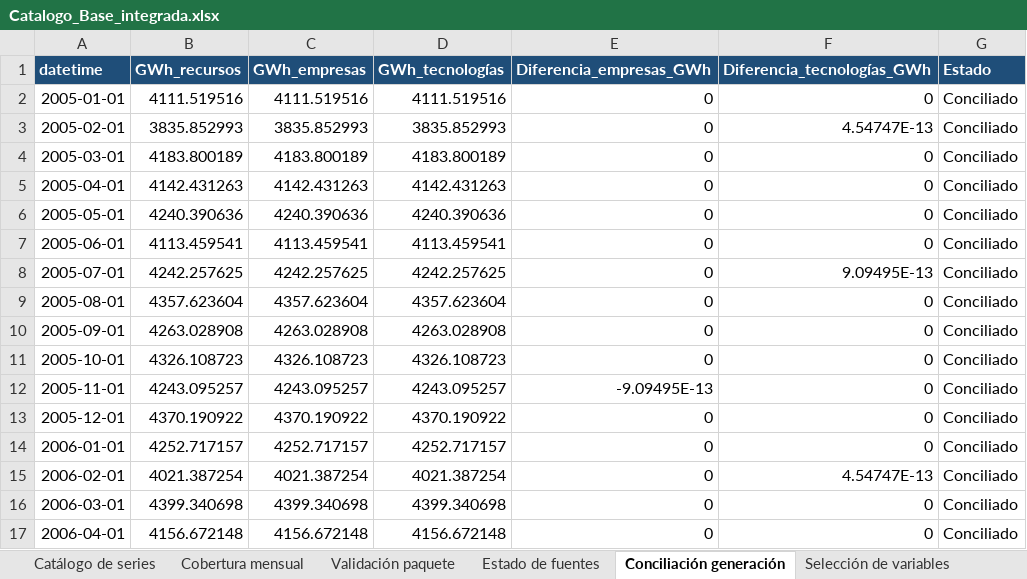
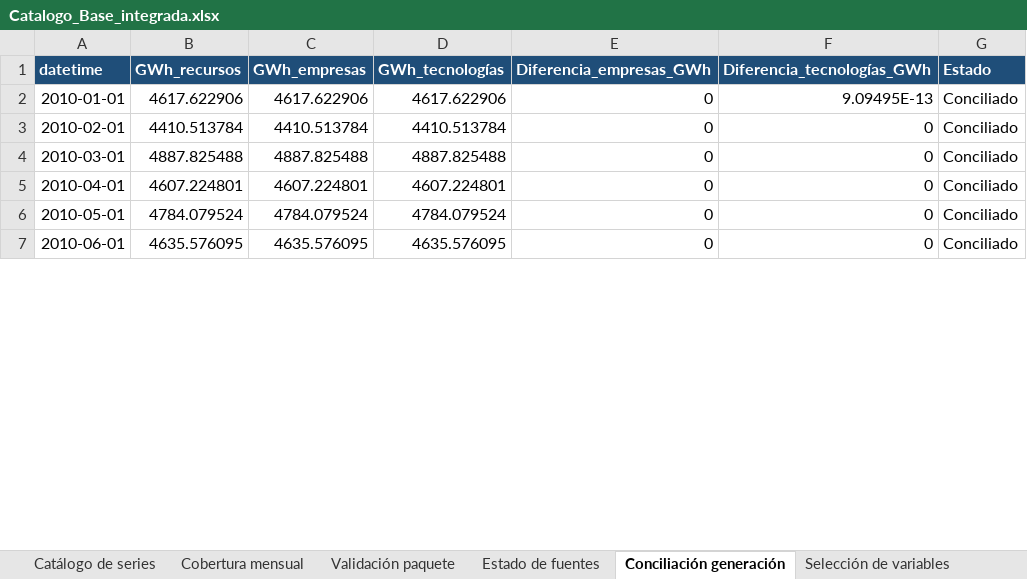
Before and after one commit to alfredotrespalacios/LaboratorioCAME-ELAE, an Excel workbook: datos_por_defecto/colombia/Catalogo_Base_integrada.xlsx, sheet Conciliación generación, drawn as a sheet; only a part is shown; values as stored, in another font and other column widths than the file's, no borders; removed rows and columns are numbered as before the commit, all else as after; the diff covers the shown part only; the diff names each change by its address in the sheet, - before the commit and + after, or states it on an @@ line.

```diff
--- a/datos_por_defecto/colombia/Catalogo_Base_integrada.xlsx (sheet Conciliación generación)
+++ b/datos_por_defecto/colombia/Catalogo_Base_integrada.xlsx (sheet Conciliación generación)
+row 2: 2010-01-01 | 4617.622906 | 4617.622906 | 4617.622906 | 0 | 9.09495E-13 | Conciliado
-A3 (datetime): 2005-01-01
+A3 (datetime): 2010-02-01
-B3 (GWh_recursos): 4111.519516
+B3 (GWh_recursos): 4410.513784
-C3 (GWh_empresas): 4111.519516
+C3 (GWh_empresas): 4410.513784
-D3 (GWh_tecnologías): 4111.519516
+D3 (GWh_tecnologías): 4410.513784
-row 3: 2005-02-01 | 3835.852993 | 3835.852993 | 3835.852993 | 0 | 4.54747E-13 | Conciliado
-A4 (datetime): 2005-03-01
+A4 (datetime): 2010-03-01
-B4 (GWh_recursos): 4183.800189
+B4 (GWh_recursos): 4887.825488
-C4 (GWh_empresas): 4183.800189
+C4 (GWh_empresas): 4887.825488
-D4 (GWh_tecnologías): 4183.800189
+D4 (GWh_tecnologías): 4887.825488
-A5 (datetime): 2005-04-01
+A5 (datetime): 2010-04-01
-B5 (GWh_recursos): 4142.431263
+B5 (GWh_recursos): 4607.224801
-C5 (GWh_empresas): 4142.431263
+C5 (GWh_empresas): 4607.224801
-D5 (GWh_tecnologías): 4142.431263
+D5 (GWh_tecnologías): 4607.224801
-row 6: 2005-05-01 | 4240.390636 | 4240.390636 | 4240.390636 | 0 | 0 | Conciliado
-row 7: 2005-06-01 | 4113.459541 | 4113.459541 | 4113.459541 | 0 | 0 | Conciliado
-row 8: 2005-07-01 | 4242.257625 | 4242.257625 | 4242.257625 | 0 | 9.09495E-13 | Conciliado
-row 9: 2005-08-01 | 4357.623604 | 4357.623604 | 4357.623604 | 0 | 0 | Conciliado
-row 10: 2005-09-01 | 4263.028908 | 4263.028908 | 4263.028908 | 0 | 0 | Conciliado
-A6 (datetime): 2005-10-01
+A6 (datetime): 2010-05-01
-B6 (GWh_recursos): 4326.108723
+B6 (GWh_recursos): 4784.079524
-C6 (GWh_empresas): 4326.108723
+C6 (GWh_empresas): 4784.079524
-D6 (GWh_tecnologías): 4326.108723
+D6 (GWh_tecnologías): 4784.079524
-row 12: 2005-11-01 | 4243.095257 | 4243.095257 | 4243.095257 | -9.09495E-13 | 0 | Conciliado
-row 13: 2005-12-01 | 4370.190922 | 4370.190922 | 4370.190922 | 0 | 0 | Conciliado
-A7 (datetime): 2006-01-01
+A7 (datetime): 2010-06-01
-B7 (GWh_recursos): 4252.717157
+B7 (GWh_recursos): 4635.576095
-C7 (GWh_empresas): 4252.717157
+C7 (GWh_empresas): 4635.576095
-D7 (GWh_tecnologías): 4252.717157
+D7 (GWh_tecnologías): 4635.576095
-row 15: 2006-02-01 | 4021.387254 | 4021.387254 | 4021.387254 | 0 | 4.54747E-13 | Conciliado
-row 16: 2006-03-01 | 4399.340698 | 4399.340698 | 4399.340698 | 0 | 0 | Conciliado
-row 17: 2006-04-01 | 4156.672148 | 4156.672148 | 4156.672148 | 0 | 0 | Conciliado
```
Also changed, not shown: 47 added rows, 37 removed rows and 28 edited cells elsewhere in this sheet, sheet Auditoría DNA, sheet Catálogo de series, sheet Estado de fuentes, sheet Recursos XM, sheet Cobertura mensual, sheet Validación paquete, 2 other files.
